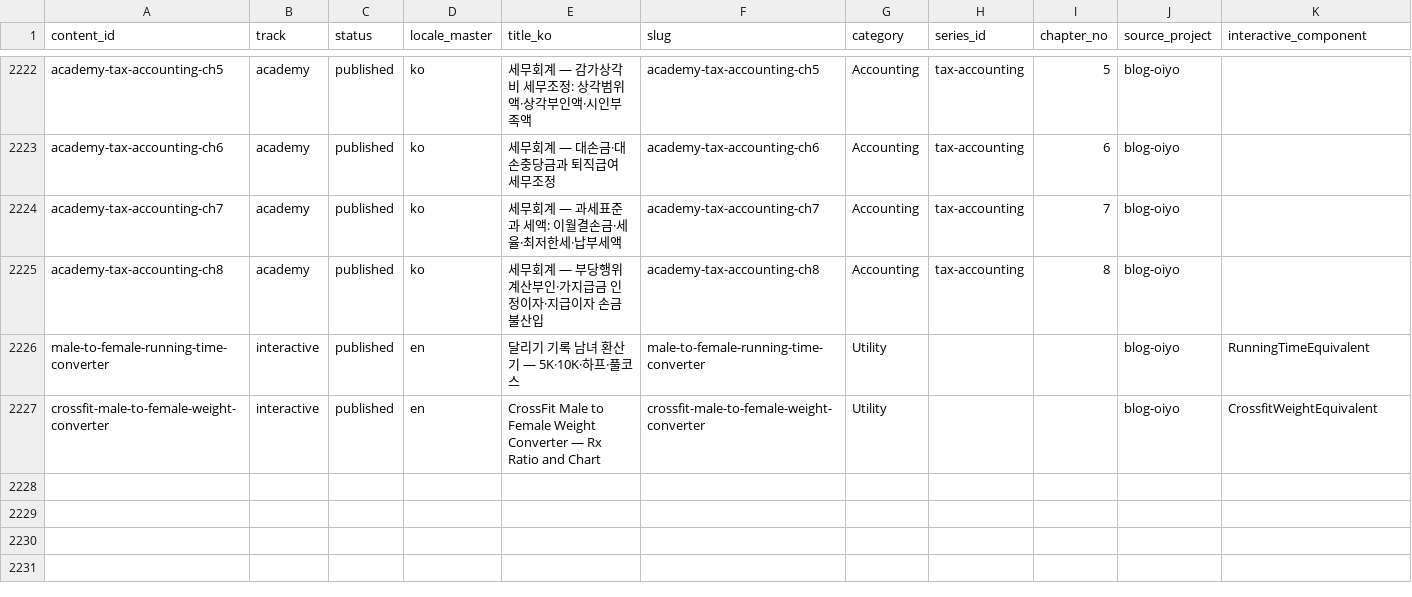
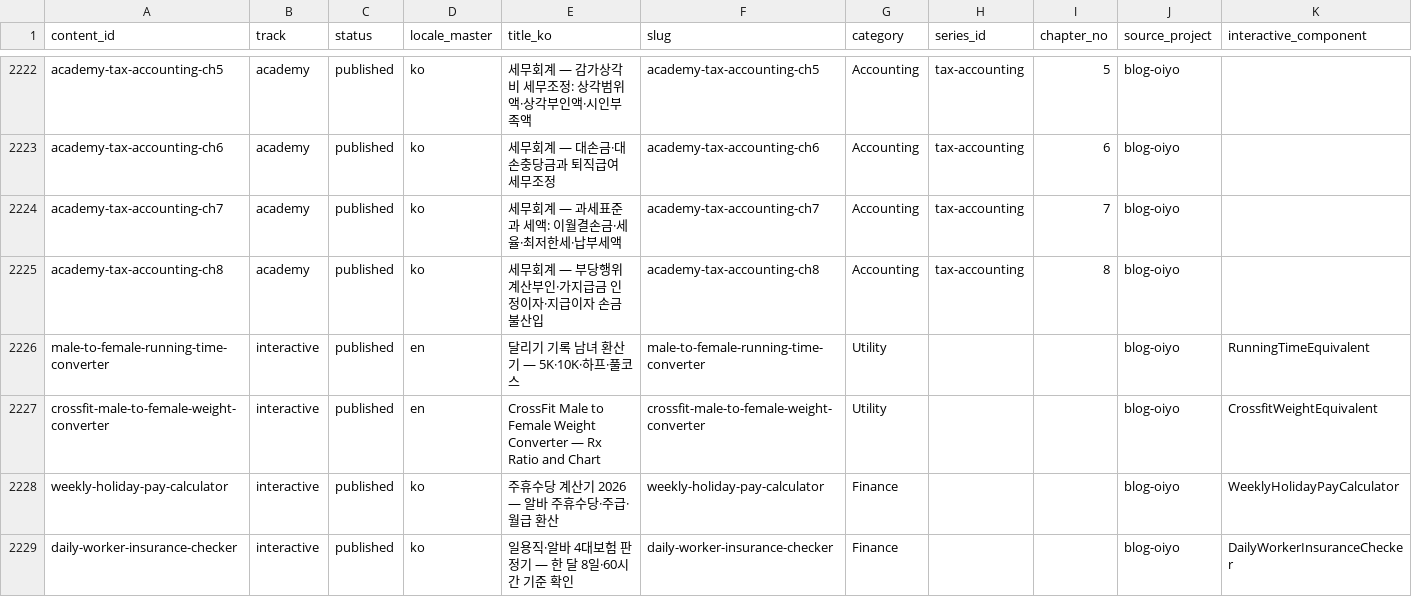
Before and after one commit to yuli3/blog-oiyo, a CSV file: data/catalog/content-inventory.master.csv, drawn as a sheet; only a part is shown, gaps mark what is left out; the diff names each change by its address in the sheet, - before the commit and + after, or states it on an @@ line.

```diff
--- a/data/catalog/content-inventory.master.csv
+++ b/data/catalog/content-inventory.master.csv
+row 2228: weekly-holiday-pay-calculator | interactive | published | ko | 주휴수당 계산기 2026 — 알바 주휴수당·주급·월급 환산 | weekly-holiday-pay-calculator | Finance |  |  | blog-oiyo | WeeklyHolidayPayCalculator
+row 2229: daily-worker-insurance-checker | interactive | published | ko | 일용직·알바 4대보험 판정기 — 한 달 8일·60시간 기준 확인 | daily-worker-insurance-checker | Finance |  |  | blog-oiyo | DailyWorkerInsuranceChecker
```
Also changed, not shown: 12 other files.
